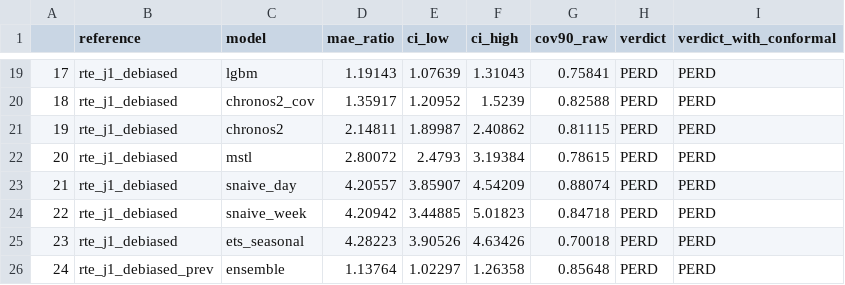
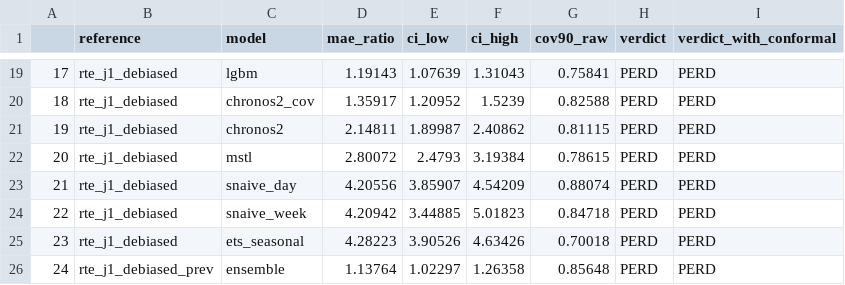
Before and after one commit to gwils28/flexgrid_dayahead, a CSV file: results/verdicts_national.csv, drawn as a sheet; only a part is shown, gaps mark what is left out.

```diff
--- a/results/verdicts_national.csv
+++ b/results/verdicts_national.csv
@@ -22,3 +22,3 @@
 20,rte_j1_debiased,mstl,2.80072,2.4793,3.19384,0.78615,PERD,PERD
-21,rte_j1_debiased,snaive_day,4.20557,3.85907,4.54209,0.88074,PERD,PERD
+21,rte_j1_debiased,snaive_day,4.20556,3.85907,4.54209,0.88074,PERD,PERD
 22,rte_j1_debiased,snaive_week,4.20942,3.44885,5.01823,0.84718,PERD,PERD
```
Also changed, not shown: results/summary_national.csv, 3 other files.
